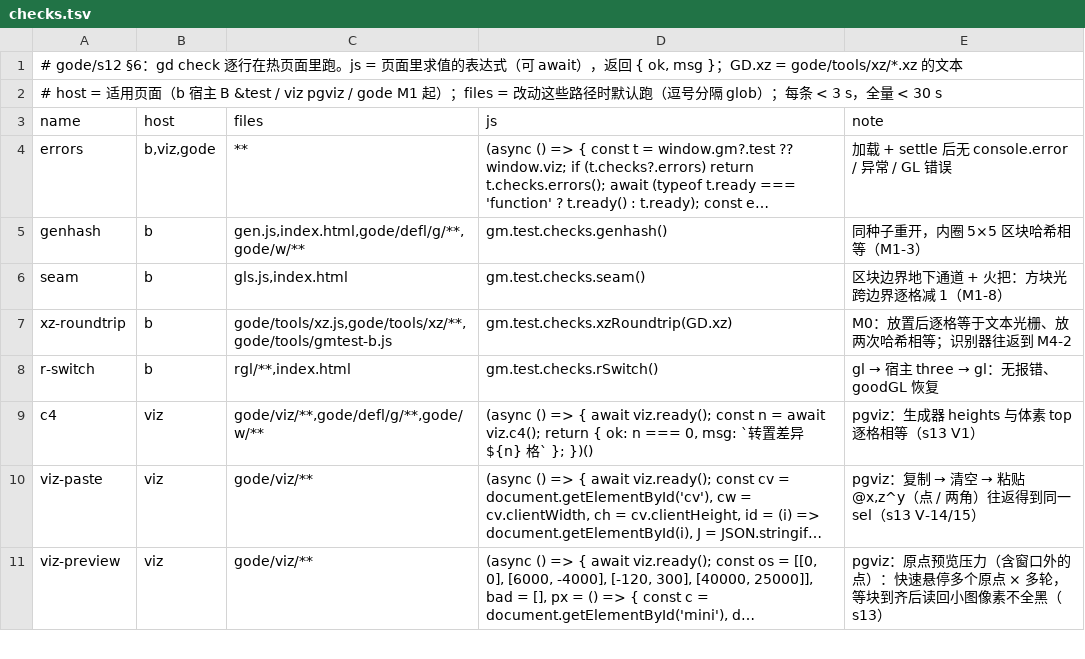
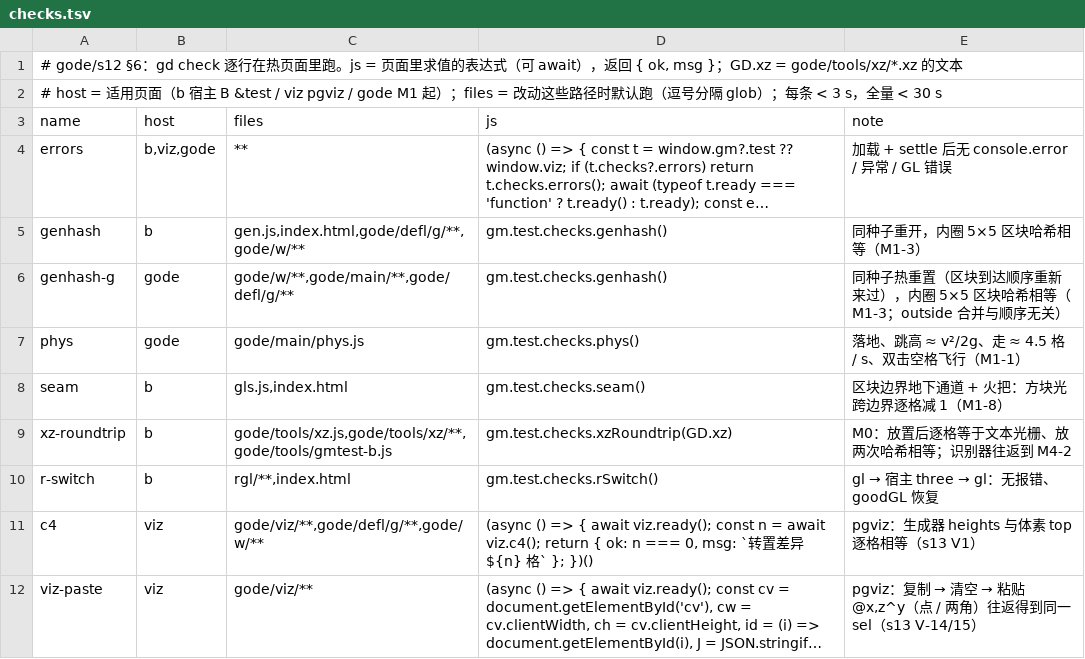
Before and after one commit to duangsuse/OpusCraft, a TSV file: gode/tools/checks.tsv, drawn as a sheet; only a part is shown; the shorter side is filled out with more unchanged rows; long unchanged cells end in …; the diff names each change by its address in the sheet, - before the commit and + after, or states it on an @@ line.

Commit message:
gode: 1st run

```diff
--- a/gode/tools/checks.tsv
+++ b/gode/tools/checks.tsv
+row 6: genhash-g | gode | gode/w/**,gode/main/**,gode/defl/g/** | gm.test.checks.genhash() | 同种子热重置（区块到达顺序重新来过），内圈 5×5 区块哈希相等（M1-3；outside 合并与顺序无关）
+row 7: phys | gode | gode/main/phys.js | gm.test.checks.phys() | 落地、跳高 ≈ v²/2g、走 ≈ 4.5 格 / s、双击空格飞行（M1-1）
```
Also changed, not shown: 19 other files.
